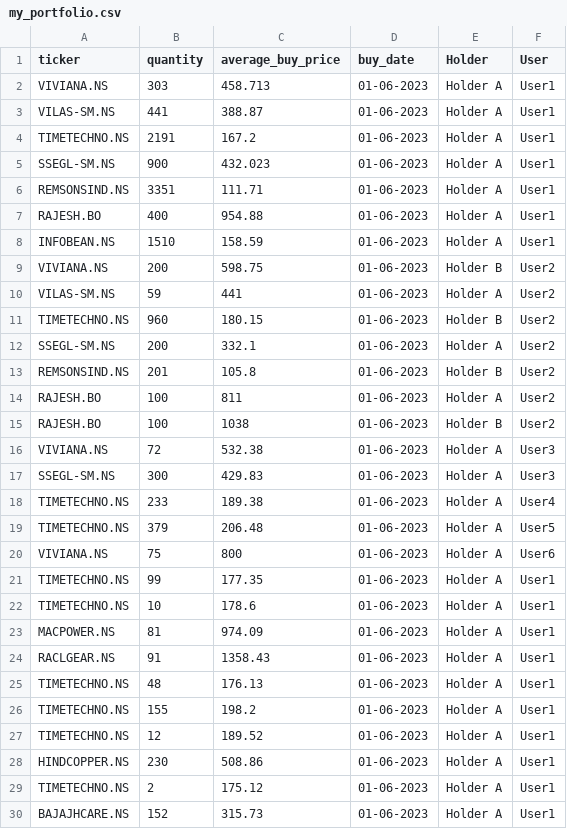
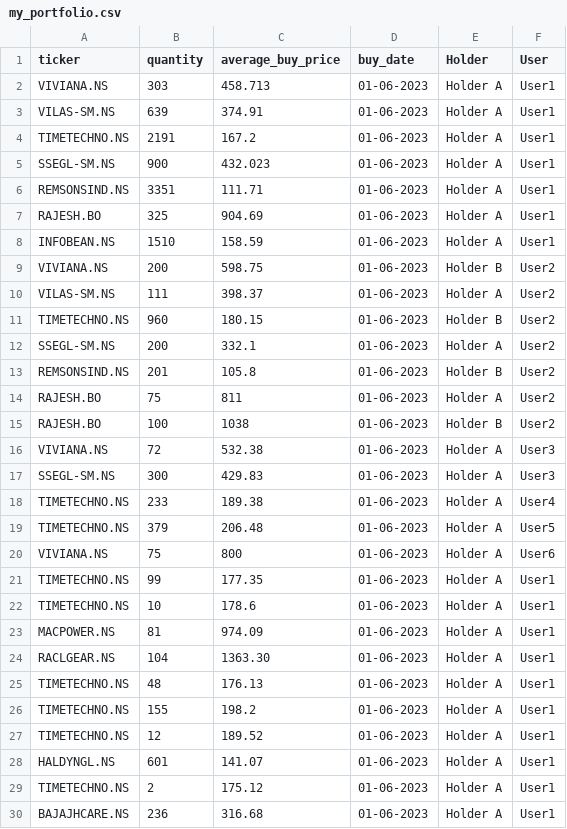
Before and after one commit to agdevops07/portfolio-tracker-gh, a CSV file: data/my_portfolio.csv, drawn as a sheet.

Commit message:
Update my_portfolio.csv

```diff
--- a/data/my_portfolio.csv
+++ b/data/my_portfolio.csv
@@ -2,3 +2,3 @@ ticker,quantity,average_buy_price,buy_date,Holder,User
 VIVIANA.NS,303,458.713,01-06-2023,Holder A,User1
-VILAS-SM.NS,441,388.87,01-06-2023,Holder A,User1
+VILAS-SM.NS,639,374.91,01-06-2023,Holder A,User1
 TIMETECHNO.NS,2191,167.2,01-06-2023,Holder A,User1
@@ -6,6 +6,6 @@ SSEGL-SM.NS,900,432.023,01-06-2023,Holder A,User1
 REMSONSIND.NS,3351,111.71,01-06-2023,Holder A,User1
-RAJESH.BO,400,954.88,01-06-2023,Holder A,User1
+RAJESH.BO,325,904.69,01-06-2023,Holder A,User1
 INFOBEAN.NS,1510,158.59,01-06-2023,Holder A,User1
 VIVIANA.NS,200,598.75,01-06-2023,Holder B,User2
-VILAS-SM.NS,59,441,01-06-2023,Holder A,User2
+VILAS-SM.NS,111,398.37,01-06-2023,Holder A,User2
 TIMETECHNO.NS,960,180.15,01-06-2023,Holder B,User2
@@ -13,3 +13,3 @@ SSEGL-SM.NS,200,332.1,01-06-2023,Holder A,User2
 REMSONSIND.NS,201,105.8,01-06-2023,Holder B,User2
-RAJESH.BO,100,811,01-06-2023,Holder A,User2
+RAJESH.BO,75,811,01-06-2023,Holder A,User2
 RAJESH.BO,100,1038,01-06-2023,Holder B,User2
@@ -23,3 +23,3 @@ TIMETECHNO.NS,10,178.6,01-06-2023,Holder A,User1
 MACPOWER.NS,81,974.09,01-06-2023,Holder A,User1
-RACLGEAR.NS,91,1358.43,01-06-2023,Holder A,User1
+RACLGEAR.NS,104,1363.30,01-06-2023,Holder A,User1
 TIMETECHNO.NS,48,176.13,01-06-2023,Holder A,User1
@@ -27,4 +27,4 @@ TIMETECHNO.NS,155,198.2,01-06-2023,Holder A,User1
 TIMETECHNO.NS,12,189.52,01-06-2023,Holder A,User1
-HINDCOPPER.NS,230,508.86,01-06-2023,Holder A,User1
+HALDYNGL.NS,601,141.07,01-06-2023,Holder A,User1
 TIMETECHNO.NS,2,175.12,01-06-2023,Holder A,User1
-BAJAJHCARE.NS,152,315.73,01-06-2023,Holder A,User1
+BAJAJHCARE.NS,236,316.68,01-06-2023,Holder A,User1
```
